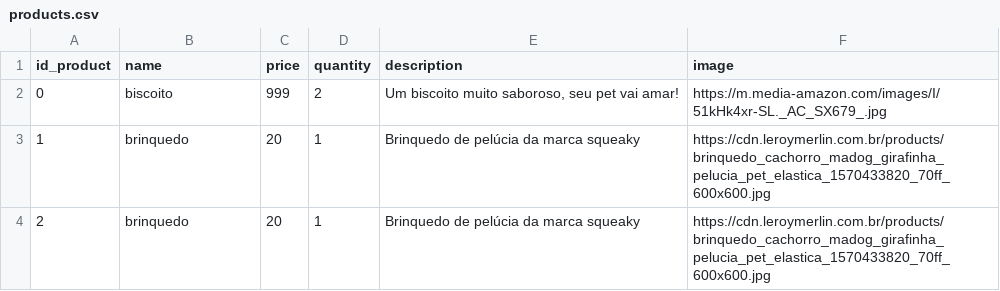
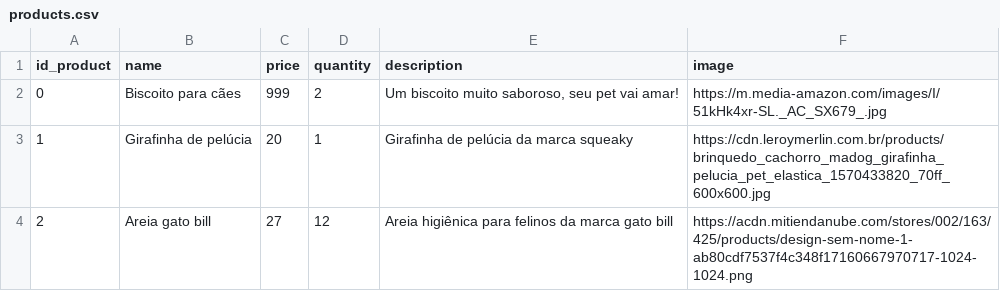
Before and after one commit to nuvemnm/petshop, a CSV file: csv/products.csv, drawn as a sheet.

```diff
--- a/csv/products.csv
+++ b/csv/products.csv
@@ -1,4 +1,4 @@
 id_product;name;price;quantity;description;image
-0;biscoito;999;2;Um biscoito muito saboroso, seu pet vai amar!;https://m.media-amazon.com/images/I/51kHk4xr-SL._AC_SX679_.jpg
-1;brinquedo;20;1;Brinquedo de pelúcia da marca squeaky;https://cdn.leroymerlin.com.br/products/brinquedo_cachorro_madog_girafinha_pelucia_pet_elastica_1570433820_70ff_600x600.jpg
-2;brinquedo;20;1;Brinquedo de pelúcia da marca squeaky;https://cdn.leroymerlin.com.br/products/brinquedo_cachorro_madog_girafinha_pelucia_pet_elastica_1570433820_70ff_600x600.jpg
+0;Biscoito para cães;999;2;Um biscoito muito saboroso, seu pet vai amar!;https://m.media-amazon.com/images/I/51kHk4xr-SL._AC_SX679_.jpg
+1;Girafinha de pelúcia;20;1;Girafinha de pelúcia da marca squeaky;https://cdn.leroymerlin.com.br/products/brinquedo_cachorro_madog_girafinha_pelucia_pet_elastica_1570433820_70ff_600x600.jpg
+2;Areia gato bill;27;12;Areia higiênica para felinos da marca gato bill;https://acdn.mitiendanube.com/stores/002/163/425/products/design-sem-nome-1-ab80cdf7537f4c348f17160667970717-1024-1024.png
```
Also changed, not shown: 10 other files.
